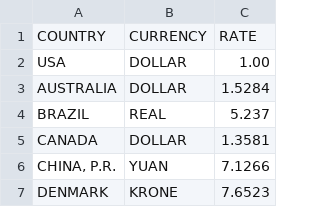
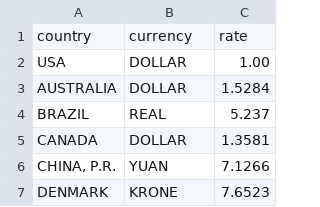
Before and after one commit to johnlo23/Midterm_Project-Currency_Conversion, a CSV file: conversion_rates.csv, drawn as a sheet; only a part is shown.

Commit message:
Changed csv file headers to lower case to match dictionary keys. Added save rates to file function.

```diff
--- a/conversion_rates.csv
+++ b/conversion_rates.csv
@@ -1,2 +1,2 @@
-COUNTRY,CURRENCY,RATE
+country,currency,rate
 USA,DOLLAR,1.00
```
Also changed, not shown: 1 other file.
